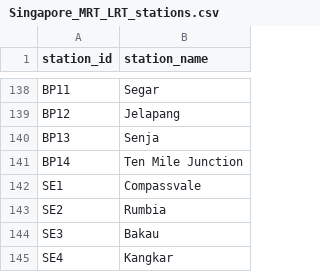
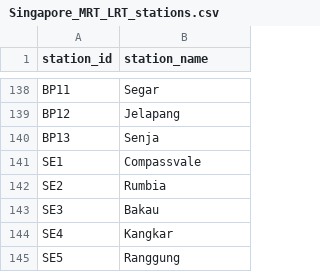
Before and after one commit to ElangSetiawan/sg-hdb-resale, a CSV file: data/raw/Singapore_MRT_LRT_stations.csv, drawn as a sheet; only a part is shown, gaps mark what is left out; the shorter side is filled out with more unchanged rows; the diff names each change by its address in the sheet, - before the commit and + after, or states it on an @@ line.

```diff
--- a/data/raw/Singapore_MRT_LRT_stations.csv
+++ b/data/raw/Singapore_MRT_LRT_stations.csv
-row 141: BP14 | Ten Mile Junction
```
Also changed, not shown: data/raw/Singapore_Primary_schools.csv, data/raw/Singapore_Shopping.csv, 3 other files.
